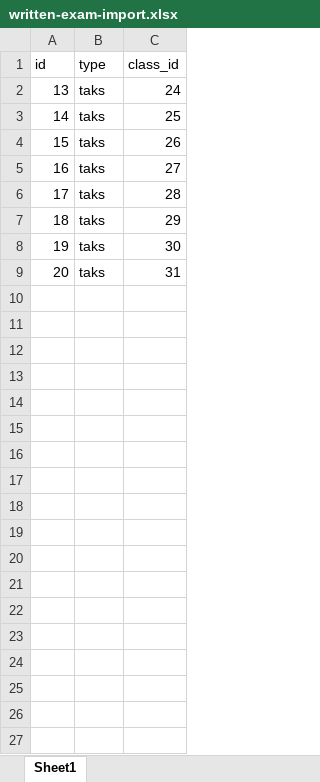
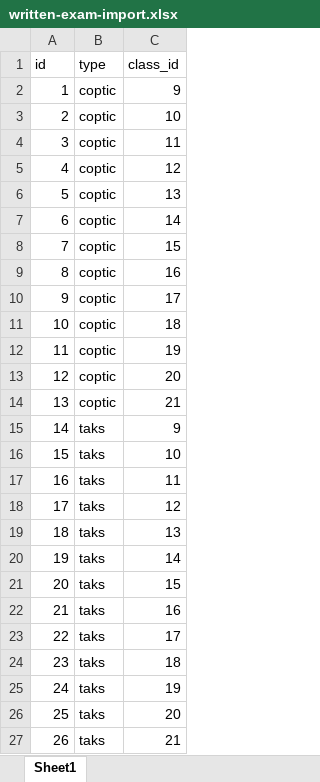
Before and after one commit to petermalak/qr-exams-system, an Excel workbook: written-exam-import.xlsx, sheet Sheet1, drawn as a sheet; values as stored, in another font and other column widths than the file's, no borders; addresses are those after the commit; the diff names each change by its address in the sheet, - before the commit and + after, or states it on an @@ line.

```diff
--- a/written-exam-import.xlsx (sheet Sheet1)
+++ b/written-exam-import.xlsx (sheet Sheet1)
+row 2: 1 | coptic | 9
+row 3: 2 | coptic | 10
+row 4: 3 | coptic | 11
+row 5: 4 | coptic | 12
+row 6: 5 | coptic | 13
+row 7: 6 | coptic | 14
+row 8: 7 | coptic | 15
+row 9: 8 | coptic | 16
+row 10: 9 | coptic | 17
+row 11: 10 | coptic | 18
+row 12: 11 | coptic | 19
+row 13: 12 | coptic | 20
+row 14: 13 | coptic | 21
@@ column A (id) renumbered between rows 15 and 22 @@
-C15 (class_id): 24
+C15 (class_id): 9
-C16 (class_id): 25
+C16 (class_id): 10
-C17 (class_id): 26
+C17 (class_id): 11
-C18 (class_id): 27
+C18 (class_id): 12
-C19 (class_id): 28
+C19 (class_id): 13
-C20 (class_id): 29
+C20 (class_id): 14
-C21 (class_id): 30
+C21 (class_id): 15
-C22 (class_id): 31
+C22 (class_id): 16
+row 23: 22 | taks | 17
+row 24: 23 | taks | 18
+row 25: 24 | taks | 19
+row 26: 25 | taks | 20
+row 27: 26 | taks | 21
```
Also changed, not shown: classes-import.xlsx, kids_import.xlsx, 22 other files.
